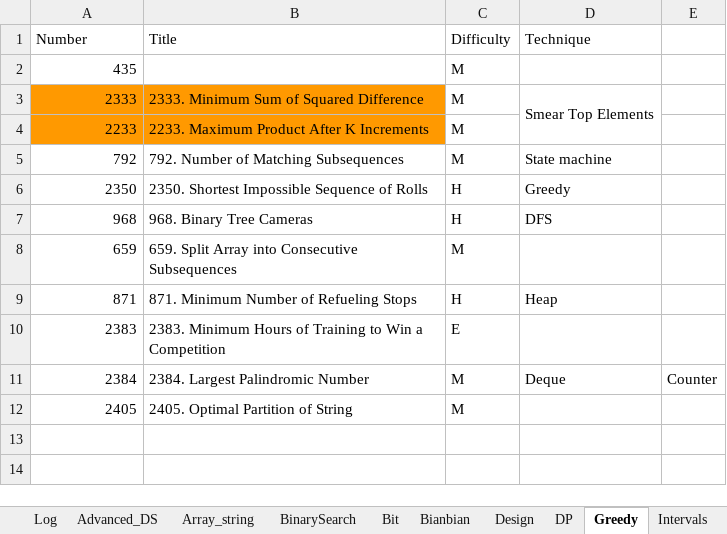
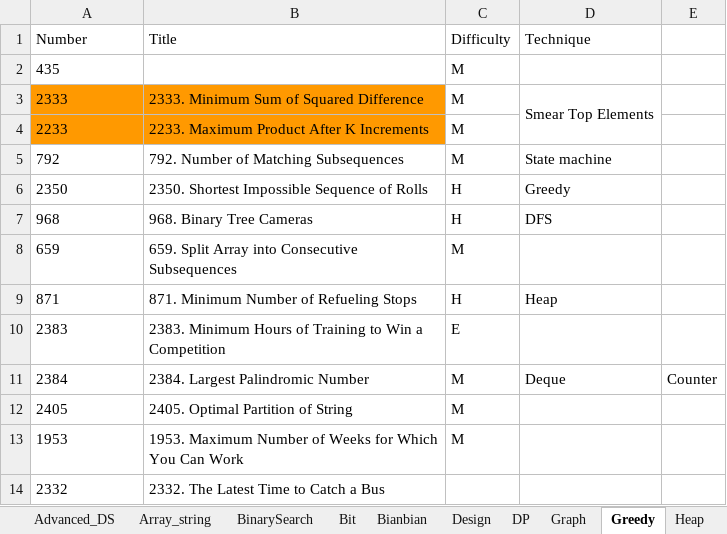
Before and after one commit to yue-w/LeetCode, an Excel workbook: Leetcode_note.xlsx, sheet Greedy, drawn as a sheet; values as stored, in another font and other column widths than the file's, no borders; the diff names each change by its address in the sheet, - before the commit and + after, or states it on an @@ line.

```diff
--- a/Leetcode_note.xlsx (sheet Greedy)
+++ b/Leetcode_note.xlsx (sheet Greedy)
-A2:A12 alignment: right
+A2:A12 alignment: left
+row 13: 1953 | 1953. Maximum Number of Weeks for Which You Can Work | M
+row 14: 2332 | 2332. The Latest Time to Catch a Bus
```
Also changed, not shown: sheet DP, sheet Log, sheet Stack_Queue, sheet Tree, sheet Graph, sheet Heap, 1 more sheet, other sheet tabs, 2 other files.
